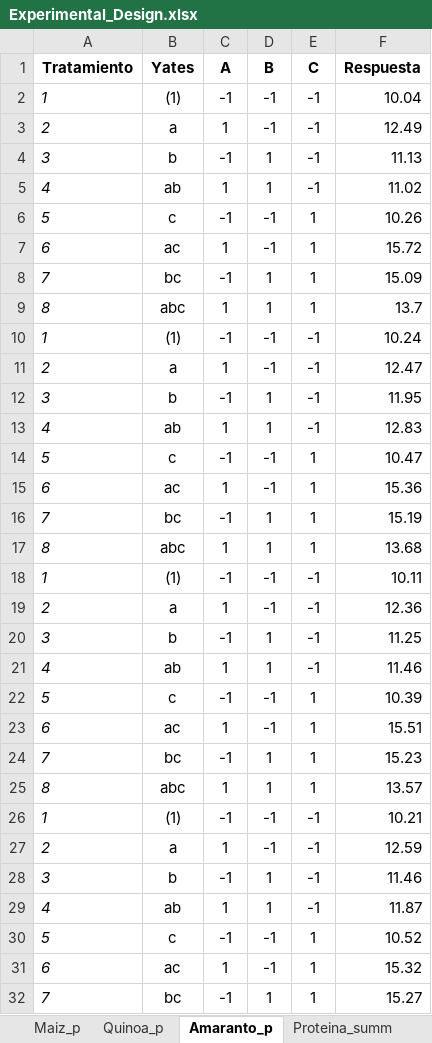
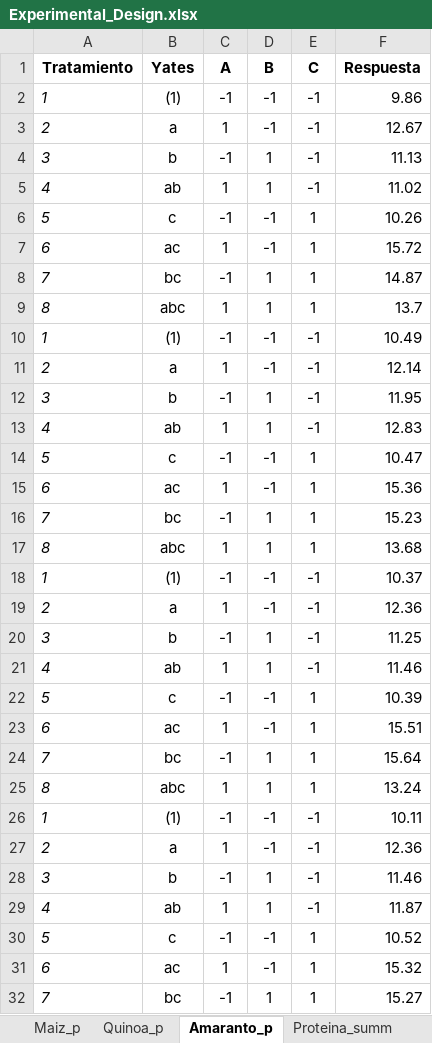
Before and after one commit to DanielQuiroz97/BioAgro, an Excel workbook: data/Experimental_Design.xlsx, sheet Amaranto_p, drawn as a sheet; only a part is shown; values as stored, in another font and other column widths than the file's, no borders; removed rows and columns are numbered as before the commit, all else as after; the diff covers the shown part only; the diff names each change by its address in the sheet, - before the commit and + after, or states it on an @@ line.

```diff
--- a/data/Experimental_Design.xlsx (sheet Amaranto_p)
+++ b/data/Experimental_Design.xlsx (sheet Amaranto_p)
-F2 (Respuesta): 10.04
+F2 (Respuesta): 9.86
-F3 (Respuesta): 12.49
+F3 (Respuesta): 12.67
-F8 (Respuesta): 15.09
+F8 (Respuesta): 14.87
-F10 (Respuesta): 10.24
+F10 (Respuesta): 10.49
-F11 (Respuesta): 12.47
+F11 (Respuesta): 12.14
-row 16: 7 | bc | -1 | 1 | 1 | 15.19
+row 16: 7 | bc | -1 | 1 | 1 | 15.23
-F18 (Respuesta): 10.11
+F18 (Respuesta): 10.37
-F24 (Respuesta): 15.23
+F24 (Respuesta): 15.64
-F25 (Respuesta): 13.57
+F25 (Respuesta): 13.24
-F26 (Respuesta): 10.21
+F26 (Respuesta): 10.11
-F27 (Respuesta): 12.59
+F27 (Respuesta): 12.36
```
Also changed, not shown: 2 edited cells elsewhere in this sheet, sheet Proteina_summ, sheet Quinoa_p, 2 other files.
